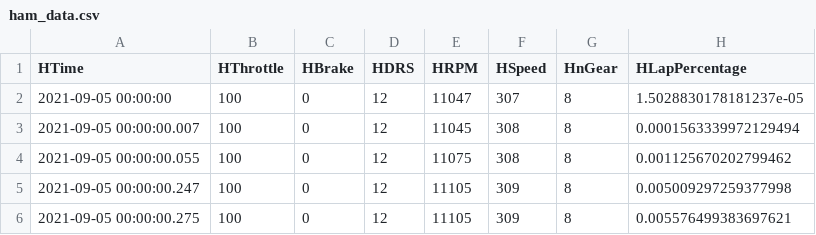
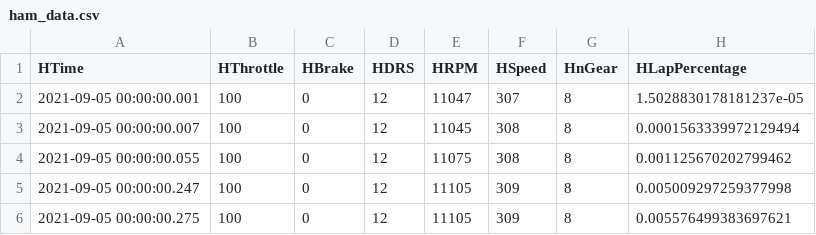
Before and after one commit to tpaschalis/gxf1, a CSV file: 2022-01-20-dutch-gp-quali-telemetry/ham_data.csv, drawn as a sheet; only a part is shown.

Commit message:
Add milliseconds, in case that causes null columns

```diff
--- a/2022-01-20-dutch-gp-quali-telemetry/ham_data.csv
+++ b/2022-01-20-dutch-gp-quali-telemetry/ham_data.csv
@@ -1,3 +1,3 @@
 HTime,HThrottle,HBrake,HDRS,HRPM,HSpeed,HnGear,HLapPercentage
-2021-09-05 00:00:00,100,0,12,11047,307,8,1.5028830178181237e-05
+2021-09-05 00:00:00.001,100,0,12,11047,307,8,1.5028830178181237e-05
 2021-09-05 00:00:00.007,100,0,12,11045,308,8,0.0001563339972129494
```
Also changed, not shown: 2022-01-20-dutch-gp-quali-telemetry/ver_data.csv.
